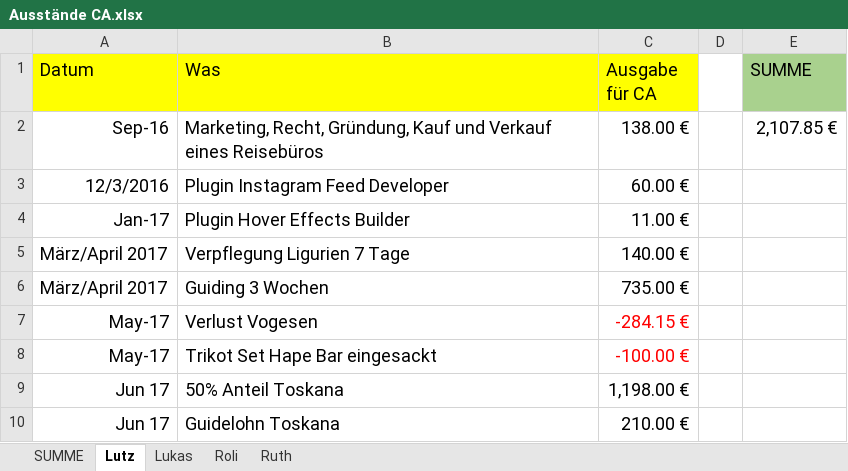
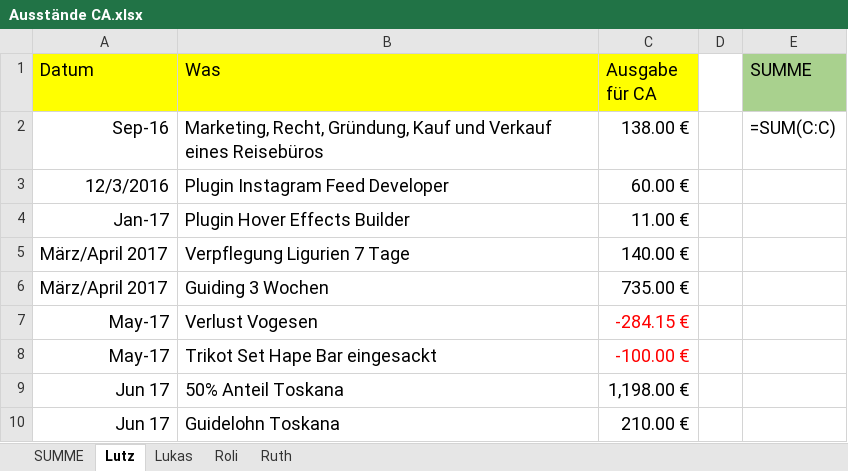
Before and after one commit to xandi37einhalb/CA, an Excel workbook: Dokumente/Ausstände CA.xlsx, sheet Lutz, drawn as a sheet; values as stored, in another font and other column widths than the file's, no borders; formulas without a stored value are shown as written; the diff names each change by its address in the sheet, - before the commit and + after, or states it on an @@ line.

```diff
--- a/Dokumente/Ausstände CA.xlsx (sheet Lutz)
+++ b/Dokumente/Ausstände CA.xlsx (sheet Lutz)
-E2 (SUMME): 2,107.85 €
+E2 (SUMME): =SUM(C:C)
```
Also changed, not shown: sheet Lukas, sheet SUMME, sheet Roli.
